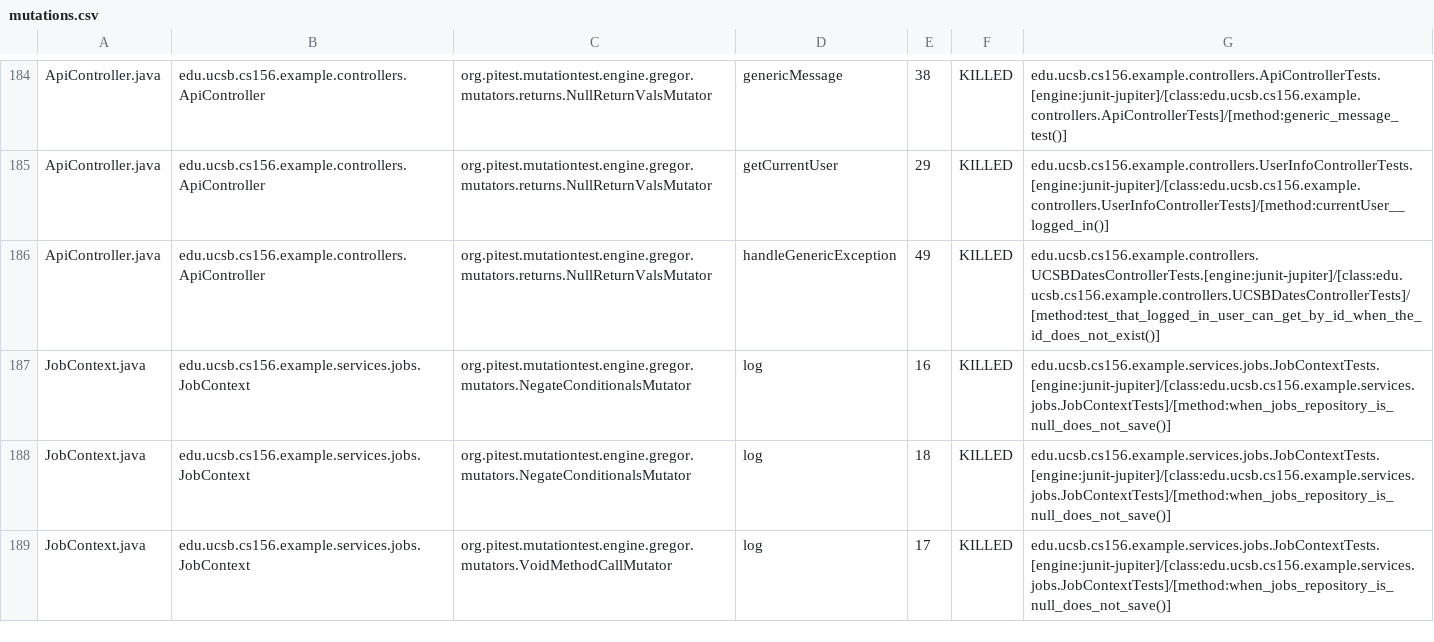
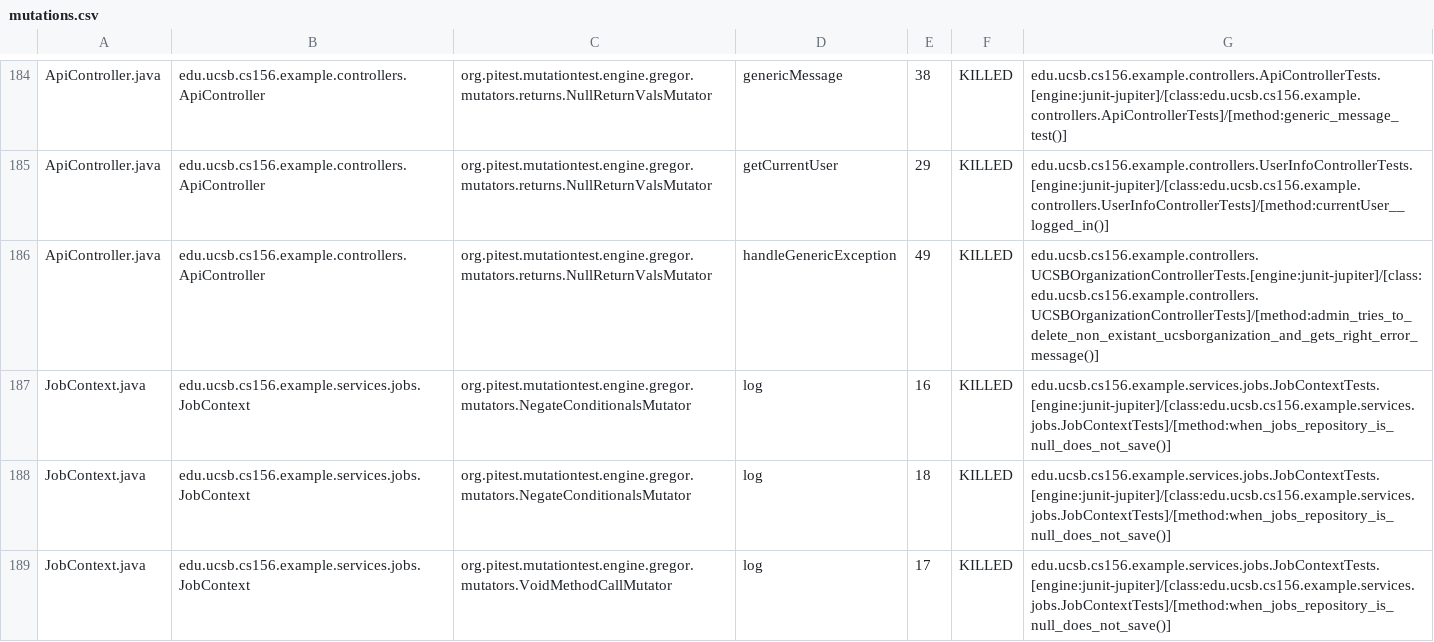
Before and after one commit to ucsb-cs156-s25/team02-s25-14, a CSV file: prs/91/pitest/mutations.csv, drawn as a sheet; only a part is shown, gaps mark what is left out.

Commit message:
Deploying to gh-pages from @ ucsb-cs156-s25/team02-s25-14@bfe1d697cd5868cc82c94ef435ca1cc2f77e8e76 🚀

```diff
--- a/prs/91/pitest/mutations.csv
+++ b/prs/91/pitest/mutations.csv
@@ -185,3 +185,3 @@ ApiController.java,edu.ucsb.cs156.example.controllers.ApiController,org.pitest.m
 ApiController.java,edu.ucsb.cs156.example.controllers.ApiController,org.pitest.mutationtest.engine.gregor.mutators.returns.NullReturnValsMutator,getCurrentUser,29,KILLED,edu.ucsb.cs156.example.controllers.UserInfoControllerTests.[engine:junit-jupiter]/[class:edu.ucsb.cs156.example.controllers.UserInfoControllerTests]/[method:currentUser__logged_in()]
-ApiController.java,edu.ucsb.cs156.example.controllers.ApiController,org.pitest.mutationtest.engine.gregor.mutators.returns.NullReturnValsMutator,handleGenericException,49,KILLED,edu.ucsb.cs156.example.controllers.UCSBDatesControllerTests.[engine:junit-jupiter]/[class:edu.ucsb.cs156.example.controllers.UCSBDatesControllerTests]/[method:test_that_logged_in_user_can_get_by_id_when_the_id_does_not_exist()]
+ApiController.java,edu.ucsb.cs156.example.controllers.ApiController,org.pitest.mutationtest.engine.gregor.mutators.returns.NullReturnValsMutator,handleGenericException,49,KILLED,edu.ucsb.cs156.example.controllers.UCSBOrganizationControllerTests.[engine:junit-jupiter]/[class:edu.ucsb.cs156.example.controllers.UCSBOrganizationControllerTests]/[method:admin_tries_to_delete_non_existant_ucsborganization_and_gets_right_error_message()]
 JobContext.java,edu.ucsb.cs156.example.services.jobs.JobContext,org.pitest.mutationtest.engine.gregor.mutators.NegateConditionalsMutator,log,16,KILLED,edu.ucsb.cs156.example.services.jobs.JobContextTests.[engine:junit-jupiter]/[class:edu.ucsb.cs156.example.services.jobs.JobContextTests]/[method:when_jobs_repository_is_null_does_not_save()]
```
Also changed, not shown: 21 other files.
